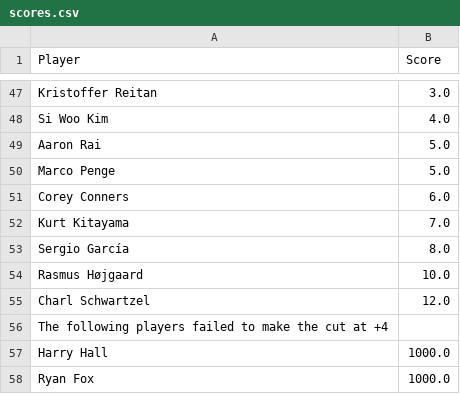
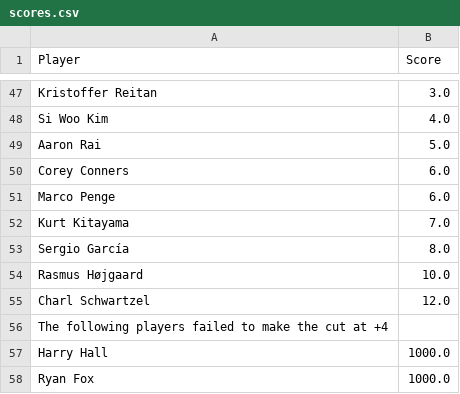
Before and after one commit to jaredbuck1994/Masters, a CSV file: scores.csv, drawn as a sheet; only a part is shown, gaps mark what is left out; the diff covers the shown part only.

```diff
--- a/scores.csv
+++ b/scores.csv
@@ -49,4 +49,4 @@ Si Woo Kim,4.0
 Aaron Rai,5.0
-Marco Penge,5.0
 Corey Conners,6.0
+Marco Penge,6.0
 Kurt Kitayama,7.0
```
Also changed, not shown: 6 added rows, 6 removed rows, 1 moved row and 1 edited cell elsewhere in this file.
